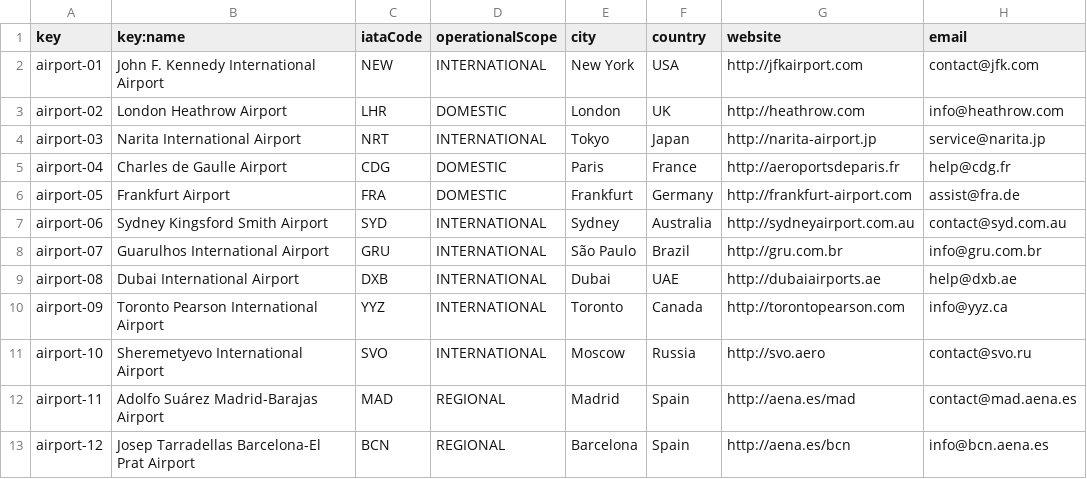
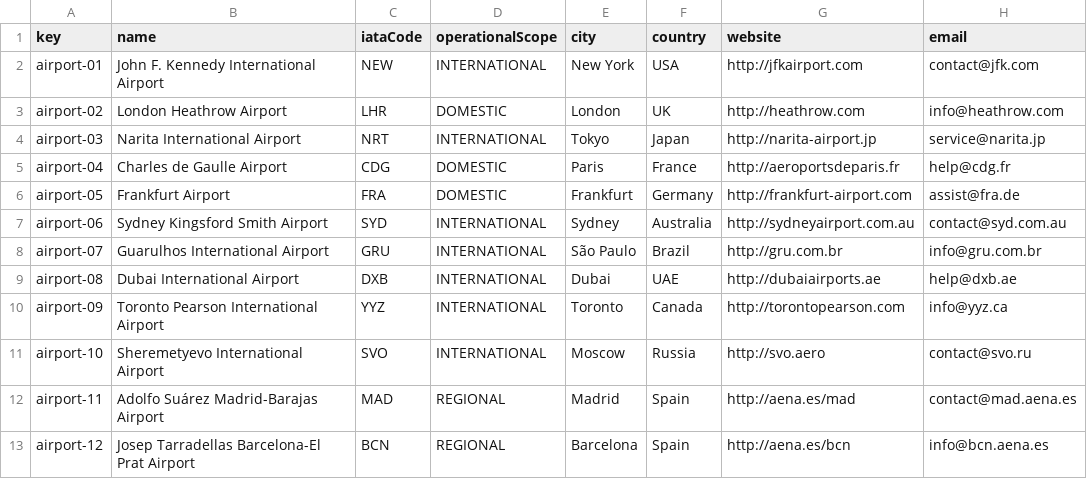
Before and after one commit to AlbertoValenzuelaMunoz1/DP2-C1.002, a CSV file: src/main/resources/WEB-INF/data/sample/airport.csv, drawn as a sheet; only a part is shown; the diff names each change by its address in the sheet, - before the commit and + after, or states it on an @@ line.

```diff
--- a/src/main/resources/WEB-INF/data/sample/airport.csv
+++ b/src/main/resources/WEB-INF/data/sample/airport.csv
-B1: key:name
+B1: name
```
Also changed, not shown: 4 other files.
